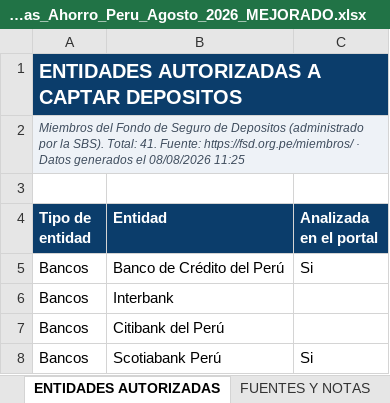
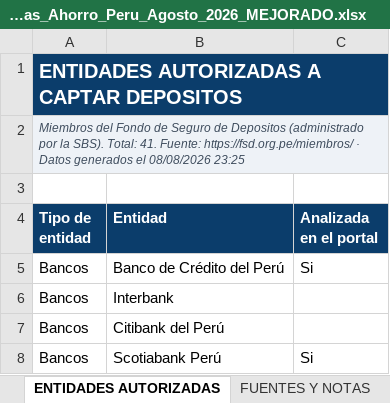
Before and after one commit to oprbguitar/inversion, an Excel workbook: docs/descargas/Ranking_Cuentas_Ahorro_Peru_Agosto_2026_MEJORADO.xlsx, sheet ENTIDADES AUTORIZADAS, drawn as a sheet; only a part is shown; values as stored, in another font and other column widths than the file's, no borders; the diff names each change by its address in the sheet, - before the commit and + after, or states it on an @@ line.

```diff
--- a/docs/descargas/Ranking_Cuentas_Ahorro_Peru_Agosto_2026_MEJORADO.xlsx (sheet ENTIDADES AUTORIZADAS)
+++ b/docs/descargas/Ranking_Cuentas_Ahorro_Peru_Agosto_2026_MEJORADO.xlsx (sheet ENTIDADES AUTORIZADAS)
-A2 (Tipo de entidad): …el 08/08/2026 11:25
+A2 (Tipo de entidad): …el 08/08/2026 23:25
```
Also changed, not shown: sheet PORTADA, sheet TASA BCRP, sheet SIMULADOR, sheet FSD Y SEGURIDAD, sheet ESCALAS DE TASA, sheet TARJETAS DE CREDITO, 3 more sheets, 1 other file.
